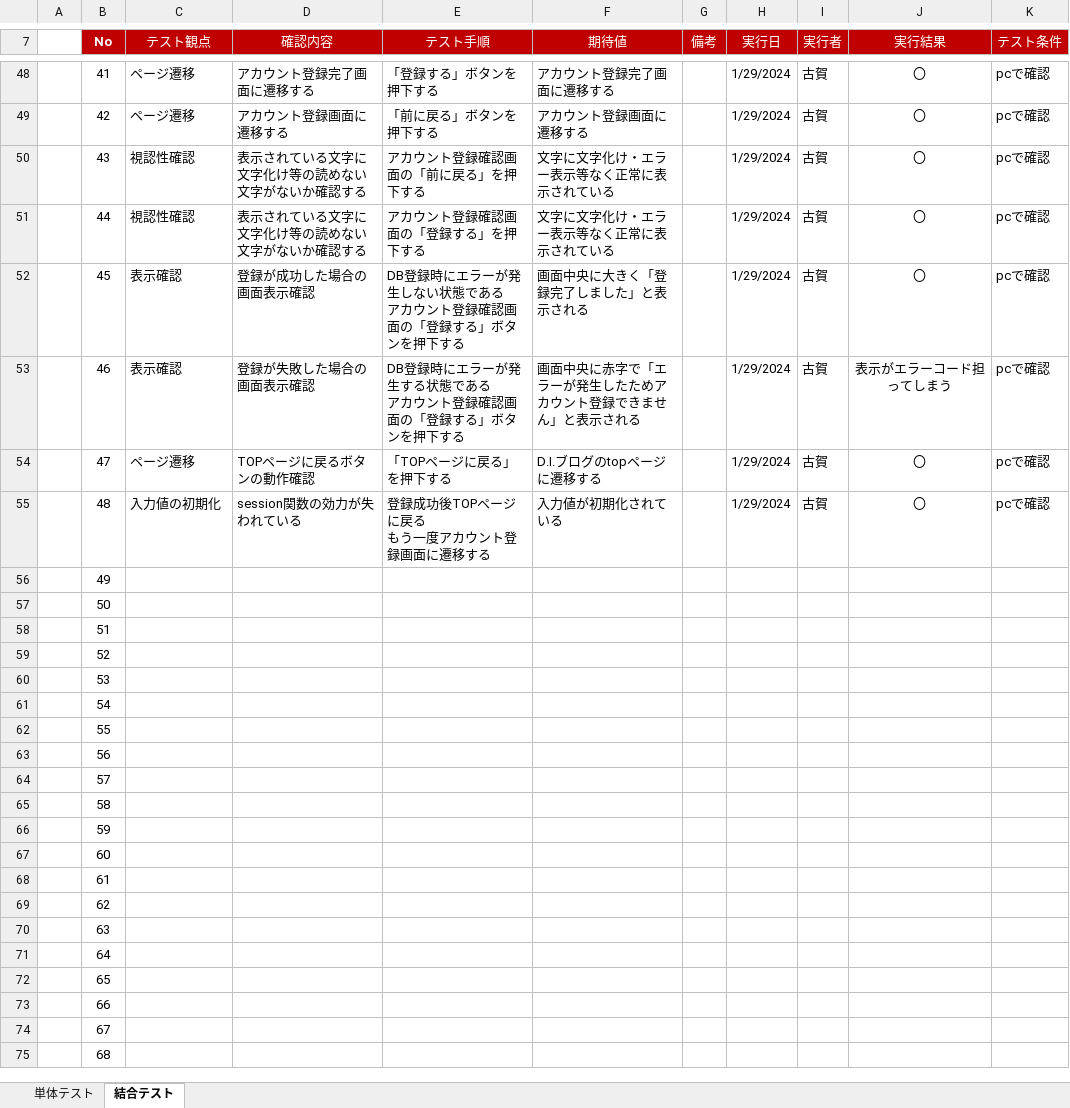
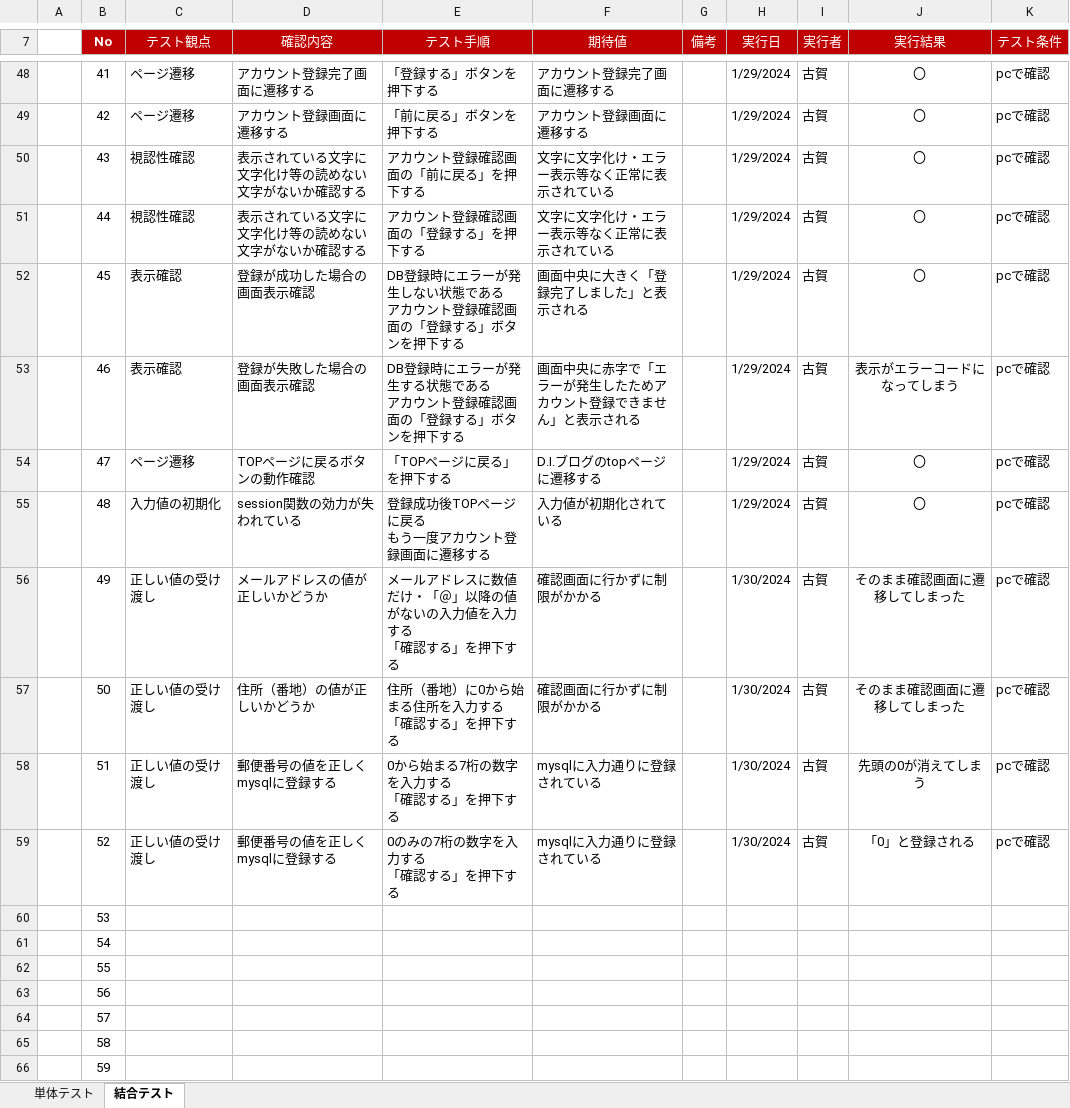
Before and after one commit to kogaryotaro/accountEntry, an Excel workbook: テストケース.xlsx, sheet 結合テスト, drawn as a sheet; only a part is shown, gaps mark what is left out; the shorter side is filled out with more unchanged rows; values as stored, in another font and other column widths than the file's, no borders; ↵ is a line break in a cell; the diff names each change by its address in the sheet, - before the commit and + after, or states it on an @@ line.

```diff
--- a/テストケース.xlsx (sheet 結合テスト)
+++ b/テストケース.xlsx (sheet 結合テスト)
-J53 (実行結果): 表示がエラーコード担ってしまう
+J53 (実行結果): 表示がエラーコードになってしまう
-C56:C59 (テスト観点): (empty)
+C56:C59 (テスト観点): 正しい値の受け渡し
-D56 (確認内容): (empty)
+D56 (確認内容): メールアドレスの値が正しいかどうか
-E56 (テスト手順): (empty)
+E56 (テスト手順): メールアドレスに数値だけ・「＠」以降の値がないの入力値を入力する ↵ 「確認する」を押下する
-F56:F57 (期待値): (empty)
+F56:F57 (期待値): 確認画面に行かずに制限がかかる
-H56:H59 (実行日): (empty)
+H56:H59 (実行日): 1/30/2024
-I56:I59 (実行者): (empty)
+I56:I59 (実行者): 古賀
-J56:J57 (実行結果): (empty)
+J56:J57 (実行結果): そのまま確認画面に遷移してしまった
-K56:K59 (テスト条件): (empty)
+K56:K59 (テスト条件): pcで確認
-D57 (確認内容): (empty)
+D57 (確認内容): 住所（番地）の値が正しいかどうか
-E57 (テスト手順): (empty)
+E57 (テスト手順): 住所（番地）に0から始まる住所を入力する ↵ 「確認する」を押下する
-D58:D59 (確認内容): (empty)
+D58:D59 (確認内容): 郵便番号の値を正しくmysqlに登録する
-E58 (テスト手順): (empty)
+E58 (テスト手順): 0から始まる7桁の数字を入力する ↵ 「確認する」を押下する
-F58:F59 (期待値): (empty)
+F58:F59 (期待値): mysqlに入力通りに登録されている
-J58 (実行結果): (empty)
+J58 (実行結果): 先頭の0が消えてしまう
-E59 (テスト手順): (empty)
+E59 (テスト手順): 0のみの7桁の数字を入力する ↵ 「確認する」を押下する
-J59 (実行結果): (empty)
+J59 (実行結果): 「0」と登録される
```
Also changed, not shown: 2 other files.
